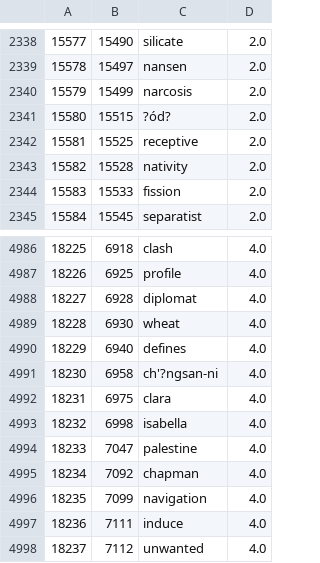
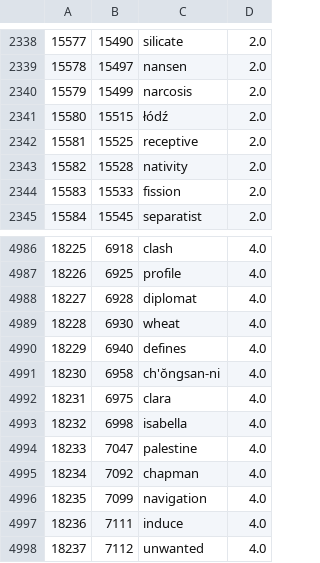
Before and after one commit to HakubJozak/book-prereader, a CSV file: data/word_freq.csv, drawn as a sheet; only a part is shown, gaps mark what is left out; the diff names each change by its address in the sheet, - before the commit and + after, or states it on an @@ line.

Commit message:
10k corpus words, frequencies

```diff
--- a/data/word_freq.csv
+++ b/data/word_freq.csv
-C2341: ?ód?
+C2341: łódź
-C4991: ch'?ngsan-ni
+C4991: ch'ŏngsan-ni
```
Also changed, not shown: 2 other files.
